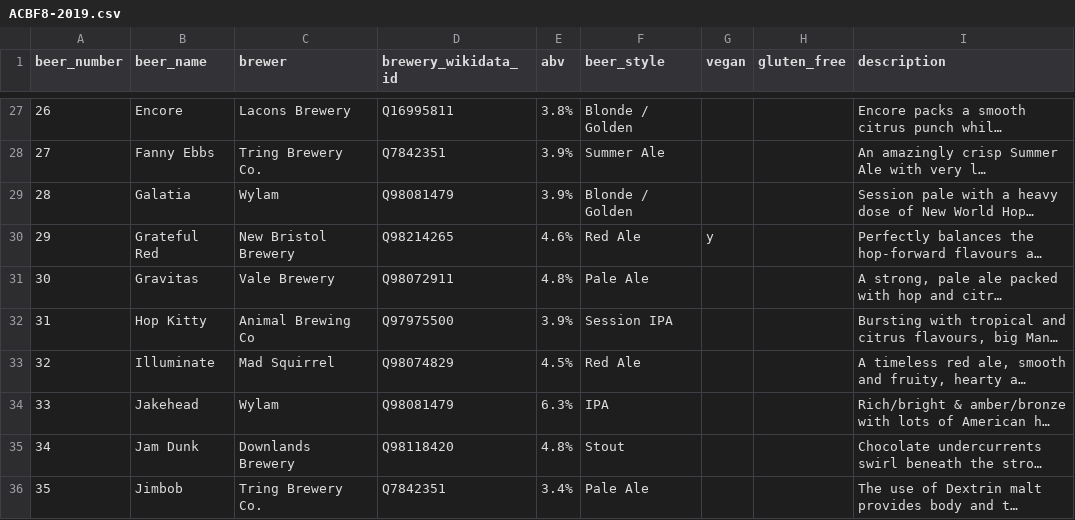
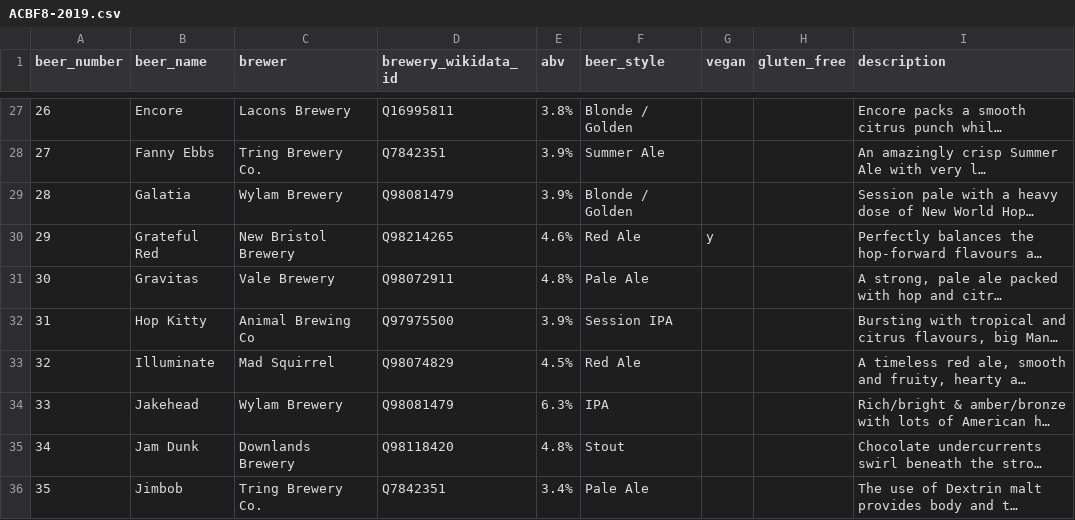
Before and after one commit to guyfawcus/beer-fest.js, a CSV file: public/downloads/ACBF8-2019.csv, drawn as a sheet; only a part is shown, gaps mark what is left out; long unchanged cells end in …; the diff names each change by its address in the sheet, - before the commit and + after, or states it on an @@ line.

Commit message:
expand 'Wylam' to 'Wylam Brewery'

```diff
--- a/public/downloads/ACBF8-2019.csv
+++ b/public/downloads/ACBF8-2019.csv
-C29 (brewer): Wylam
+C29 (brewer): Wylam Brewery
-C34 (brewer): Wylam
+C34 (brewer): Wylam Brewery
```
